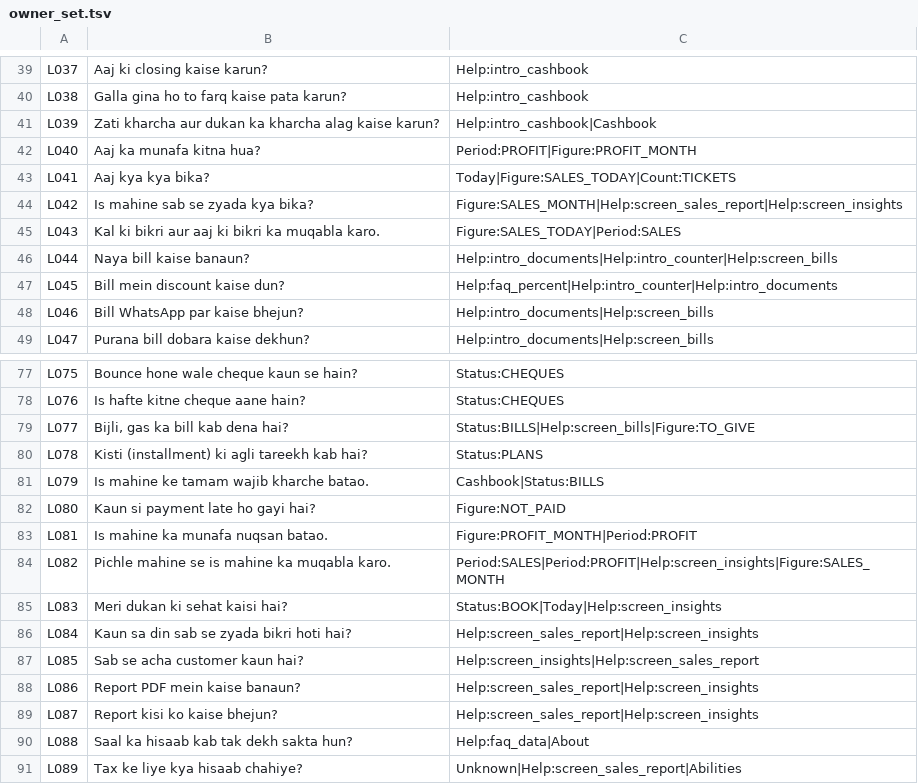
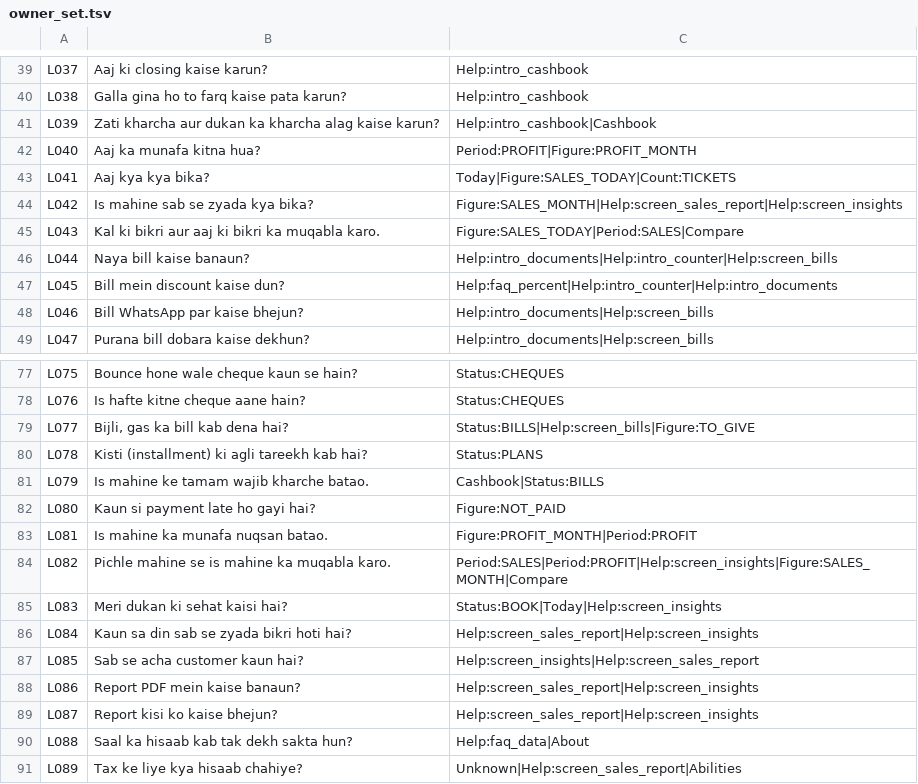
Before and after one commit to aliehtisham052-dotcom/RoshanKhata, a TSV file: shared/src/jvmSharedTest/resources/hudhud/owner_set.tsv, drawn as a sheet; only a part is shown, gaps mark what is left out.

```diff
--- a/shared/src/jvmSharedTest/resources/hudhud/owner_set.tsv
+++ b/shared/src/jvmSharedTest/resources/hudhud/owner_set.tsv
@@ -44,3 +44,3 @@ L041	Aaj kya kya bika?	Today|Figure:SALES_TODAY|Count:TICKETS
 L042	Is mahine sab se zyada kya bika?	Figure:SALES_MONTH|Help:screen_sales_report|Help:screen_insights
-L043	Kal ki bikri aur aaj ki bikri ka muqabla karo.	Figure:SALES_TODAY|Period:SALES
+L043	Kal ki bikri aur aaj ki bikri ka muqabla karo.	Figure:SALES_TODAY|Period:SALES|Compare
 L044	Naya bill kaise banaun?	Help:intro_documents|Help:intro_counter|Help:screen_bills
@@ -83,3 +83,3 @@ L080	Kaun si payment late ho gayi hai?	Figure:NOT_PAID
 L081	Is mahine ka munafa nuqsan batao.	Figure:PROFIT_MONTH|Period:PROFIT
-L082	Pichle mahine se is mahine ka muqabla karo.	Period:SALES|Period:PROFIT|Help:screen_insights|Figure:SALES_MONTH
+L082	Pichle mahine se is mahine ka muqabla karo.	Period:SALES|Period:PROFIT|Help:screen_insights|Figure:SALES_MONTH|Compare
 L083	Meri dukan ki sehat kaisi hai?	Status:BOOK|Today|Help:screen_insights
```
Also changed, not shown: shared/src/jvmSharedTest/resources/hudhud/owner_1000.tsv, shared/src/jvmSharedTest/resources/hudhud/review_d.tsv, 20 other files.
